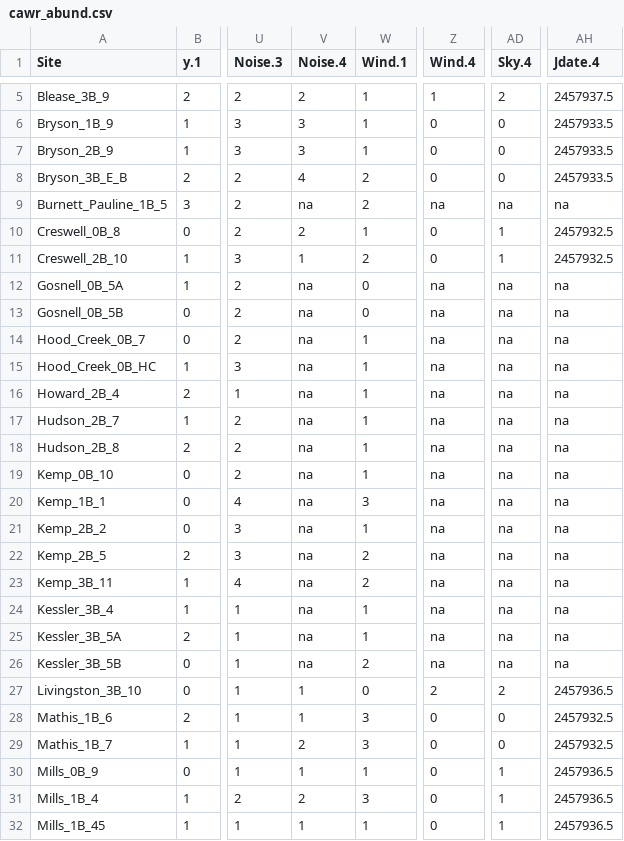
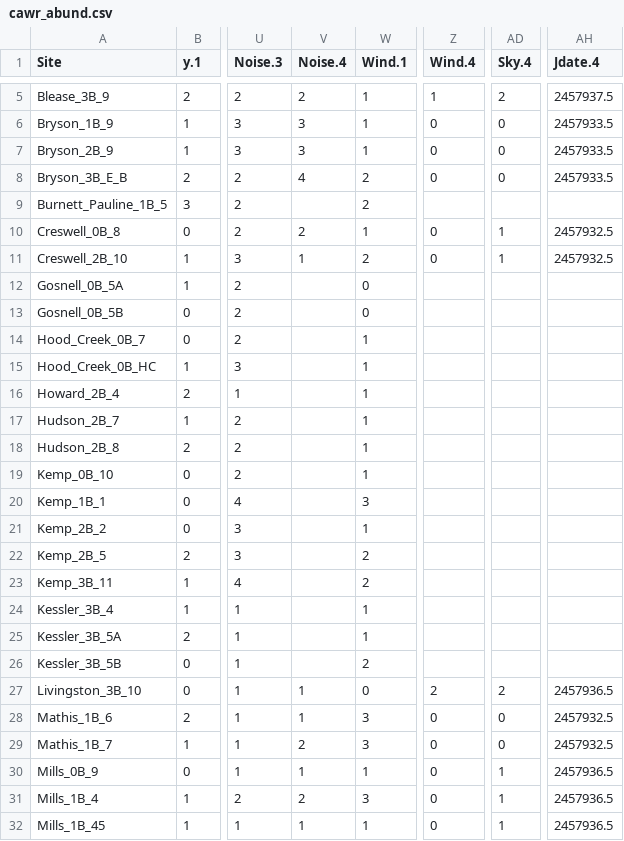
Before and after one commit to woodjessem/Songbird-pine-project, a CSV file: cawr_abund.csv, drawn as a sheet; only a part is shown, gaps mark what is left out; the diff covers the shown part only; the diff names each change by its address in the sheet, - before the commit and + after, or states it on an @@ line.

```diff
--- a/cawr_abund.csv
+++ b/cawr_abund.csv
-V9 (Noise.4): na
+V9 (Noise.4): (empty)
-Z9 (Wind.4): na
+Z9 (Wind.4): (empty)
-AD9 (Sky.4): na
+AD9 (Sky.4): (empty)
-AH9 (Jdate.4): na
+AH9 (Jdate.4): (empty)
-V12:V26 (Noise.4): na
+V12:V26 (Noise.4): (empty)
-Z12:Z26 (Wind.4): na
+Z12:Z26 (Wind.4): (empty)
-AD12:AD26 (Sky.4): na
+AD12:AD26 (Sky.4): (empty)
-AH12:AH26 (Jdate.4): na
+AH12:AH26 (Jdate.4): (empty)
```
Also changed, not shown: 80 edited cells elsewhere in this file, 9 other files.
